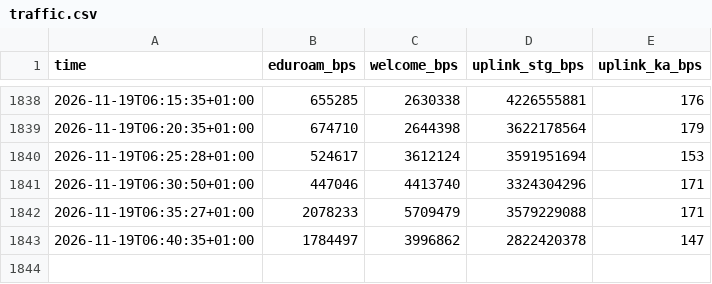
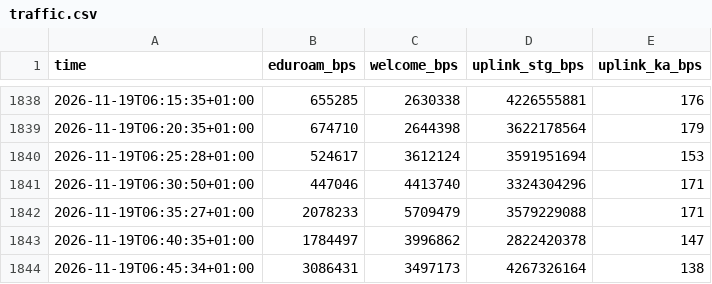
Before and after one commit to raustefan/parkingsim, a CSV file: traffic.csv, drawn as a sheet; only a part is shown, gaps mark what is left out.

```diff
--- a/traffic.csv
+++ b/traffic.csv
@@ -1843 +1843,2 @@ time,eduroam_bps,welcome_bps,uplink_stg_bps,uplink_ka_bps
 2026-11-19T06:40:35+01:00,1784497,3996862,2822420378,147
+2026-11-19T06:45:34+01:00,3086431,3497173,4267326164,138
```
Also changed, not shown: lectures.csv, lectures_by_building.csv, 5 other files.
